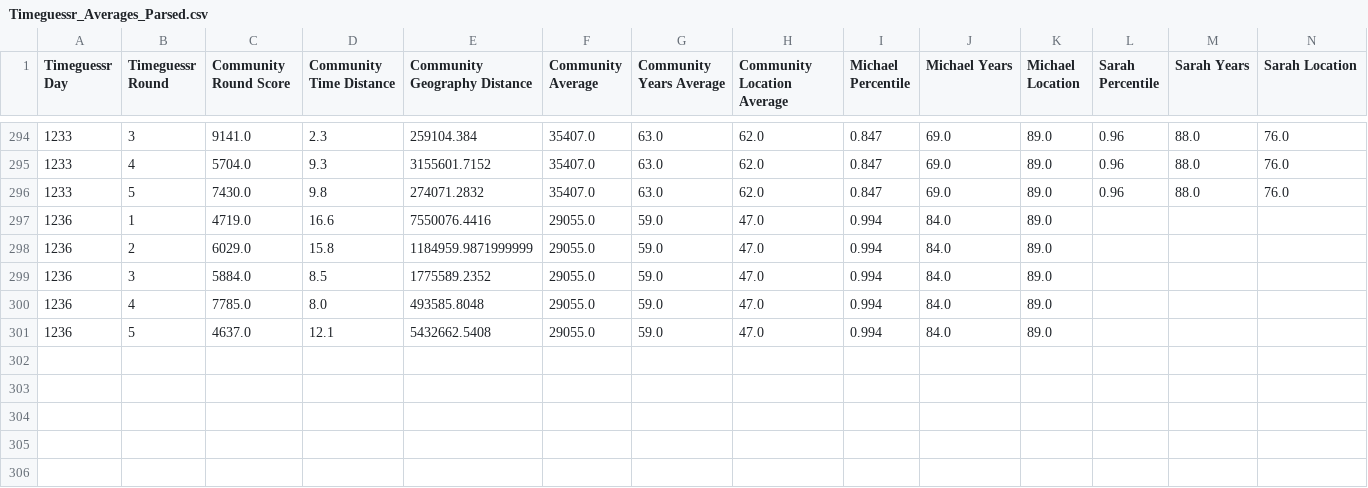
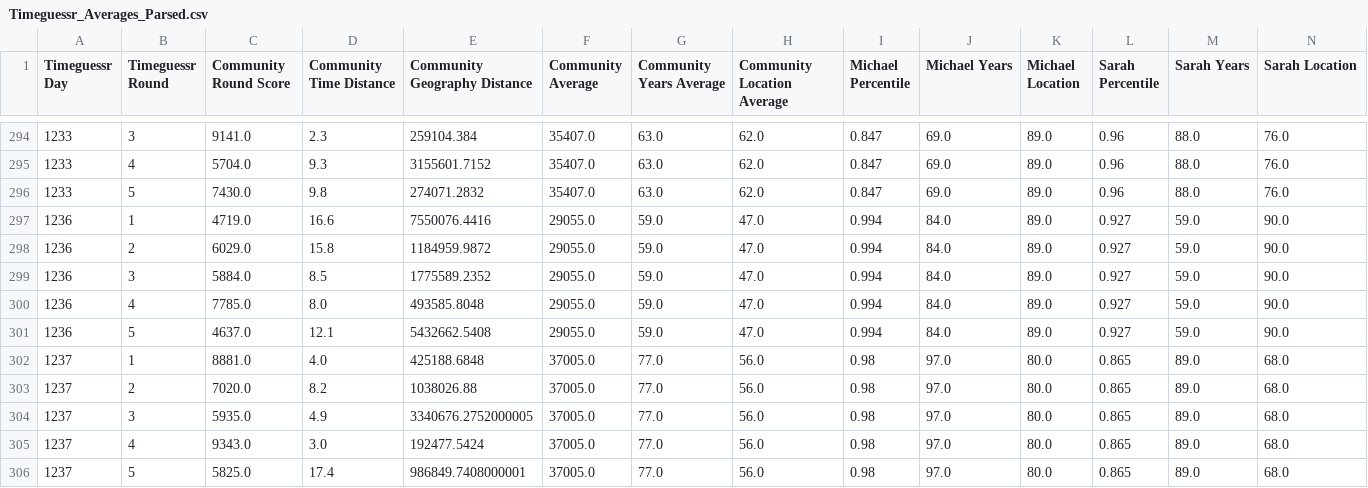
Before and after one commit to sjlarimer/TimeGuessr, a CSV file: Data/Timeguessr_Averages_Parsed.csv, drawn as a sheet; only a part is shown, gaps mark what is left out.

```diff
--- a/Data/Timeguessr_Averages_Parsed.csv
+++ b/Data/Timeguessr_Averages_Parsed.csv
@@ -296,6 +296,11 @@ Timeguessr Day,Timeguessr Round,Community Round Score,Community Time Distance,Co
 1233,5,7430.0,9.8,274071.2832,35407.0,63.0,62.0,0.847,69.0,89.0,0.96,88.0,76.0
-1236,1,4719.0,16.6,7550076.4416,29055.0,59.0,47.0,0.994,84.0,89.0,,,
-1236,2,6029.0,15.8,1184959.9871999999,29055.0,59.0,47.0,0.994,84.0,89.0,,,
-1236,3,5884.0,8.5,1775589.2352,29055.0,59.0,47.0,0.994,84.0,89.0,,,
-1236,4,7785.0,8.0,493585.8048,29055.0,59.0,47.0,0.994,84.0,89.0,,,
-1236,5,4637.0,12.1,5432662.5408,29055.0,59.0,47.0,0.994,84.0,89.0,,,
+1236,1,4719.0,16.6,7550076.4416,29055.0,59.0,47.0,0.994,84.0,89.0,0.927,59.0,90.0
+1236,2,6029.0,15.8,1184959.9872,29055.0,59.0,47.0,0.994,84.0,89.0,0.927,59.0,90.0
+1236,3,5884.0,8.5,1775589.2352,29055.0,59.0,47.0,0.994,84.0,89.0,0.927,59.0,90.0
+1236,4,7785.0,8.0,493585.8048,29055.0,59.0,47.0,0.994,84.0,89.0,0.927,59.0,90.0
+1236,5,4637.0,12.1,5432662.5408,29055.0,59.0,47.0,0.994,84.0,89.0,0.927,59.0,90.0
+1237,1,8881.0,4.0,425188.6848,37005.0,77.0,56.0,0.98,97.0,80.0,0.865,89.0,68.0
+1237,2,7020.0,8.2,1038026.88,37005.0,77.0,56.0,0.98,97.0,80.0,0.865,89.0,68.0
+1237,3,5935.0,4.9,3340676.2752000005,37005.0,77.0,56.0,0.98,97.0,80.0,0.865,89.0,68.0
+1237,4,9343.0,3.0,192477.5424,37005.0,77.0,56.0,0.98,97.0,80.0,0.865,89.0,68.0
+1237,5,5825.0,17.4,986849.7408000001,37005.0,77.0,56.0,0.98,97.0,80.0,0.865,89.0,68.0
```
Also changed, not shown: Data/Timeguessr_Actuals_Parsed.csv, Data/Timeguessr_Michael_Parsed.csv, 2 other files.
